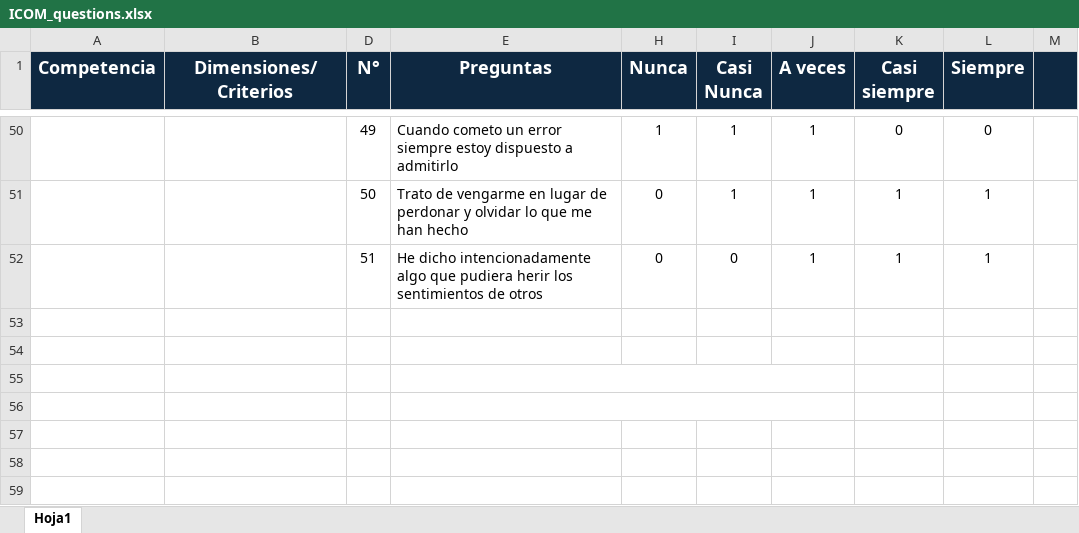
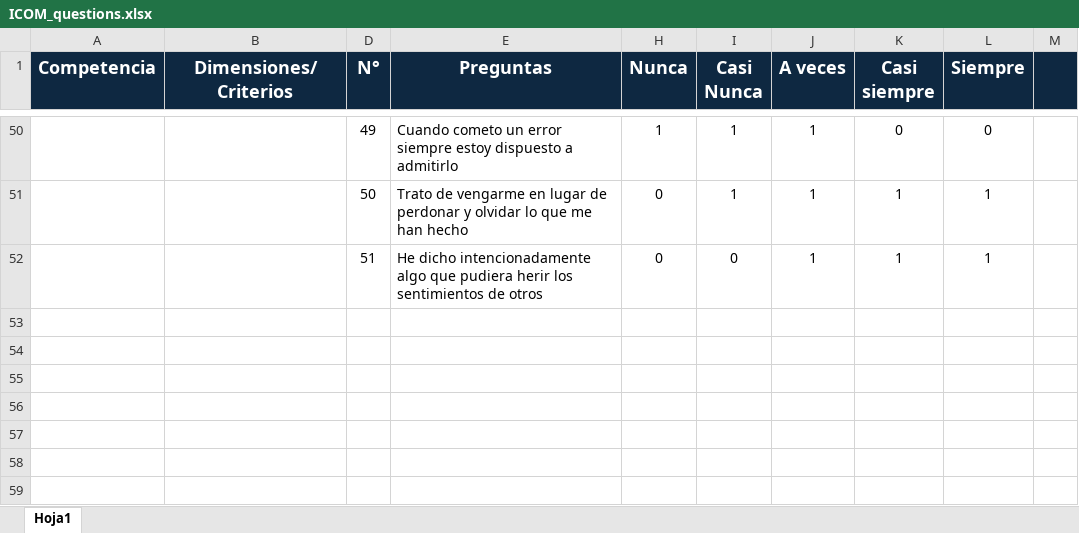
Before and after one commit to simotec2/ecos, an Excel workbook: apps/api/ICOM_questions.xlsx, sheet Hoja1, drawn as a sheet; only a part is shown, gaps mark what is left out; values as stored, in another font and other column widths than the file's, no borders; the diff names each change by its address in the sheet, - before the commit and + after, or states it on an @@ line.

```diff
--- a/apps/api/ICOM_questions.xlsx (sheet Hoja1)
+++ b/apps/api/ICOM_questions.xlsx (sheet Hoja1)
-E55:J55 merged
-E56:J56 merged
-row 58: (empty)
-row 59: (empty)
```
Also changed, not shown: hidden cells.
